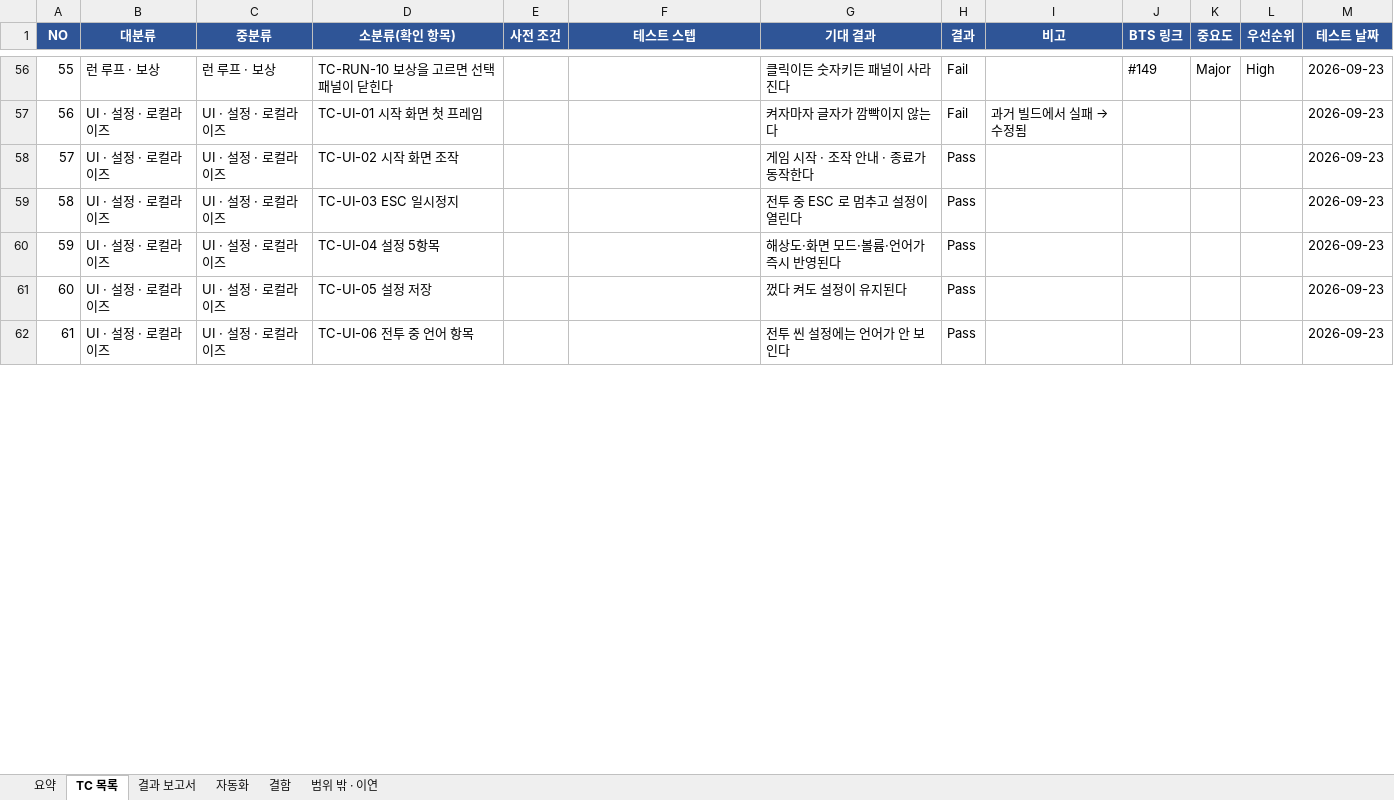
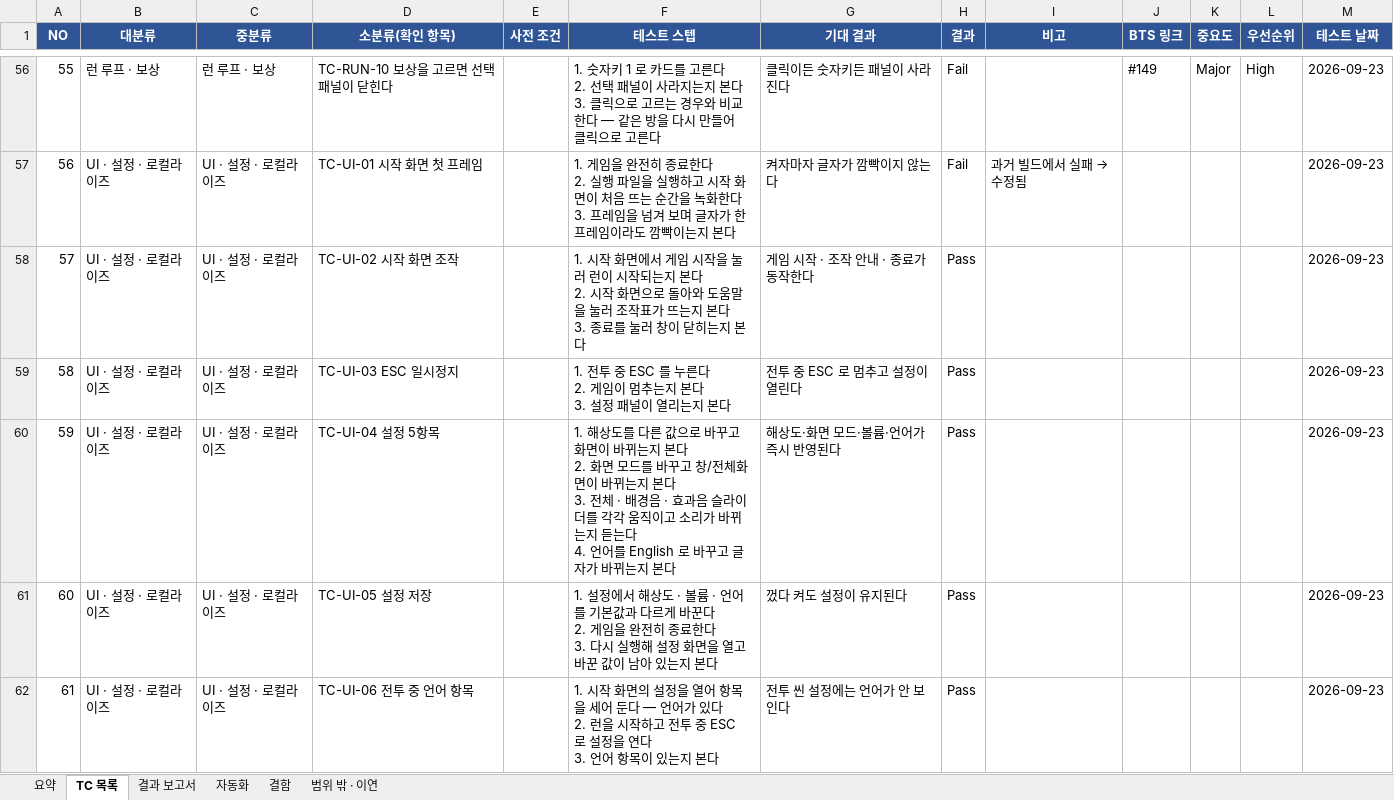
Before and after one commit to sonjuhawn-source/PersonalProject, an Excel workbook: docs/qa/WeaponHero_TC.xlsx, sheet TC 목록, drawn as a sheet; only a part is shown, gaps mark what is left out; values as stored, in another font and other column widths than the file's, no borders; conditional formats not drawn; ↵ is a line break in a cell; the diff covers the shown part only; the diff names each change by its address in the sheet, - before the commit and + after, or states it on an @@ line.

```diff
--- a/docs/qa/WeaponHero_TC.xlsx (sheet TC 목록)
+++ b/docs/qa/WeaponHero_TC.xlsx (sheet TC 목록)
-F56 (테스트 스텝): (empty)
+F56 (테스트 스텝): 1. 숫자키 1 로 카드를 고른다 ↵ 2. 선택 패널이 사라지는지 본다 ↵ 3. 클릭으로 고르는 경우와 비교한다 — 같은 방을 다시 만들어 클릭으로 고른다
-F57 (테스트 스텝): (empty)
+F57 (테스트 스텝): 1. 게임을 완전히 종료한다 ↵ 2. 실행 파일을 실행하고 시작 화면이 처음 뜨는 순간을 녹화한다 ↵ 3. 프레임을 넘겨 보며 글자가 한 프레임이라도 깜빡이는지 본다
-F58 (테스트 스텝): (empty)
+F58 (테스트 스텝): 1. 시작 화면에서 게임 시작을 눌러 런이 시작되는지 본다 ↵ 2. 시작 화면으로 돌아와 도움말을 눌러 조작표가 뜨는지 본다 ↵ 3. 종료를 눌러 창이 닫히는지 본다
-F59 (테스트 스텝): (empty)
+F59 (테스트 스텝): 1. 전투 중 ESC 를 누른다 ↵ 2. 게임이 멈추는지 본다 ↵ 3. 설정 패널이 열리는지 본다
-F60 (테스트 스텝): (empty)
+F60 (테스트 스텝): 1. 해상도를 다른 값으로 바꾸고 화면이 바뀌는지 본다 ↵ 2. 화면 모드를 바꾸고 창/전체화면이 바뀌는지 본다 ↵ 3. 전체 · 배경음 · 효과음 슬라이더를 각각 움직이고 소리가 바뀌는지 듣는다 ↵ 4. 언어를 English 로 바꾸고 글자가 바뀌는지 본다
-F61 (테스트 스텝): (empty)
+F61 (테스트 스텝): 1. 설정에서 해상도 · 볼륨 · 언어를 기본값과 다르게 바꾼다 ↵ 2. 게임을 완전히 종료한다 ↵ 3. 다시 실행해 설정 화면을 열고 바꾼 값이 남아 있는지 본다
-F62 (테스트 스텝): (empty)
+F62 (테스트 스텝): 1. 시작 화면의 설정을 열어 항목을 세어 둔다 — 언어가 있다 ↵ 2. 런을 시작하고 전투 중 ESC 로 설정을 연다 ↵ 3. 언어 항목이 있는지 본다
```
Also changed, not shown: 101 edited cells elsewhere in this sheet, sheet 요약, 4 other files.
